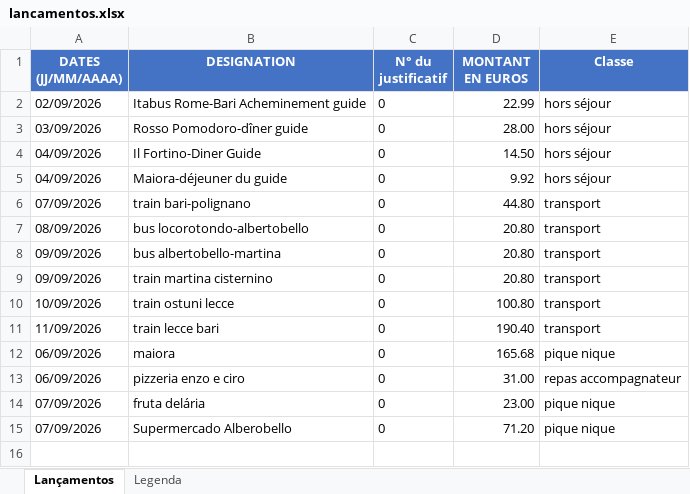
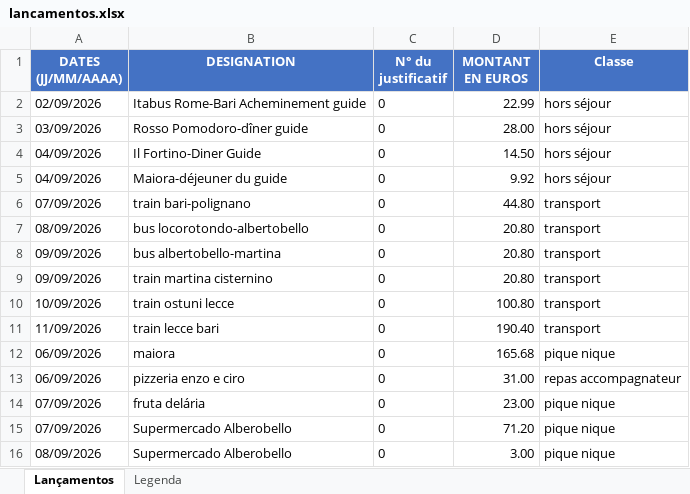
Before and after one commit to felipedpaiva-oss/Inipo, an Excel workbook: planilha/lancamentos.xlsx, sheet Lançamentos, drawn as a sheet; values as stored, in another font and other column widths than the file's, no borders; the diff names each change by its address in the sheet, - before the commit and + after, or states it on an @@ line.

```diff
--- a/planilha/lancamentos.xlsx (sheet Lançamentos)
+++ b/planilha/lancamentos.xlsx (sheet Lançamentos)
+row 16: 08/09/2026 | Supermercado Alberobello | 0 | 3.00 | pique nique
```
